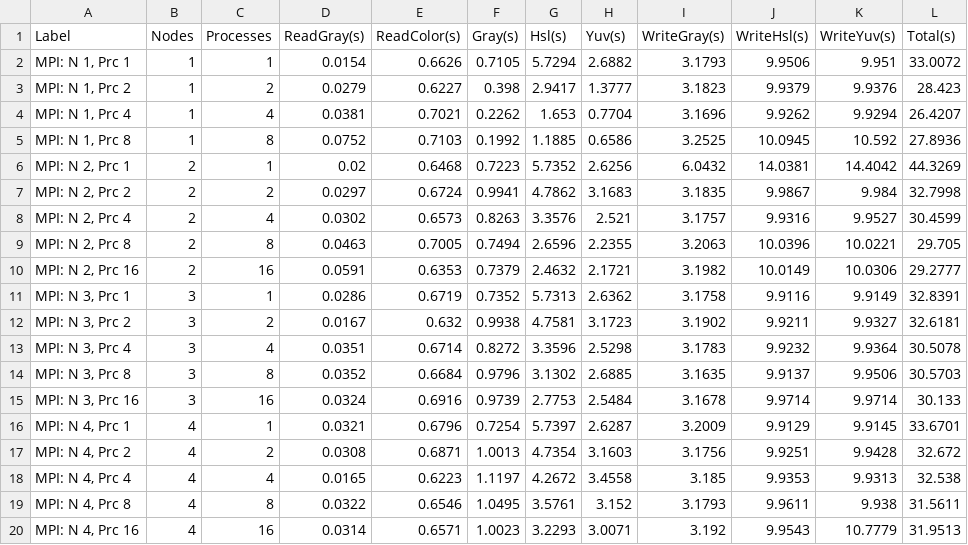
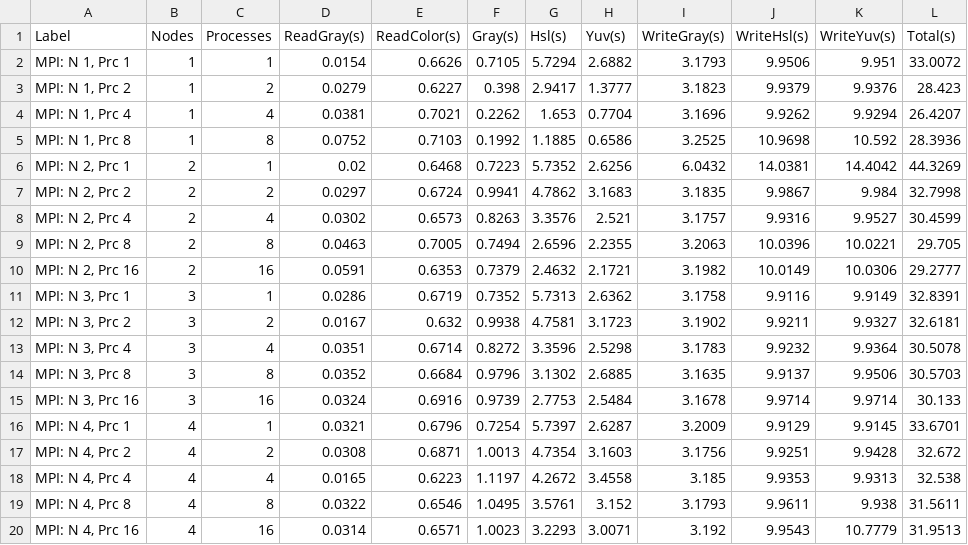
Before and after one commit to CDF51342/HPC-MPI-OpenMP, a CSV file: data/MPI/joinedData.csv, drawn as a sheet.

Commit message:
Graphics and data updated

```diff
--- a/data/MPI/joinedData.csv
+++ b/data/MPI/joinedData.csv
@@ -4,3 +4,3 @@ Label,Nodes,Processes,ReadGray(s),ReadColor(s),Gray(s),Hsl(s),Yuv(s),WriteGray(s
 "MPI: N 1, Prc 4",1,4,0.0381,0.7021,0.2262,1.653,0.7704,3.1696,9.9262,9.9294,26.4207
-"MPI: N 1, Prc 8",1,8,0.0752,0.7103,0.1992,1.1885,0.6586,3.2525,10.0945,10.592,27.8936
+"MPI: N 1, Prc 8",1,8,0.0752,0.7103,0.1992,1.1885,0.6586,3.2525,10.9698,10.592,28.3936
 "MPI: N 2, Prc 1",2,1,0.02,0.6468,0.7223,5.7352,2.6256,6.0432,14.0381,14.4042,44.3269
```
Also changed, not shown: data/Sequential/color/time_HSL.csv, data/Sequential/color/time_YUV.csv, 22 other files.
